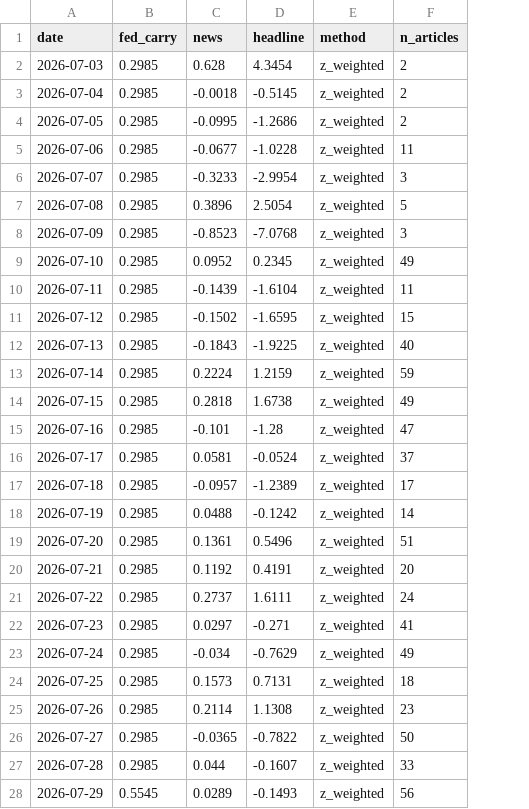
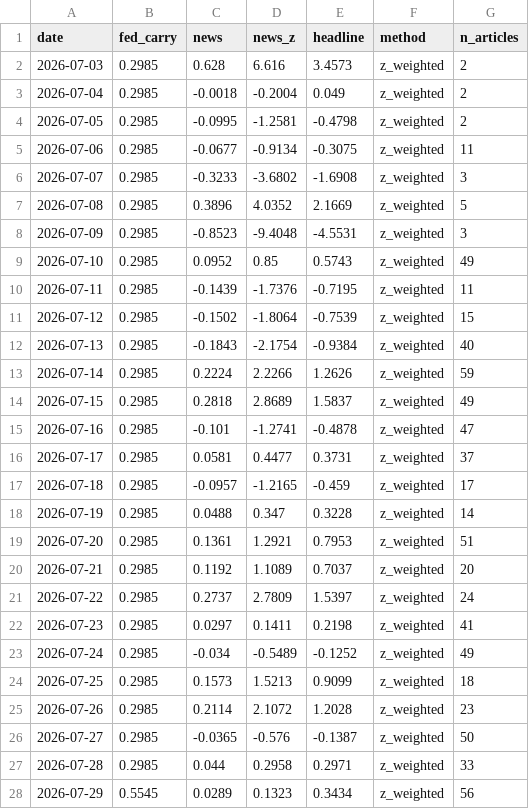
Before and after one commit to 2026-AICP/fomc-sentiment-agents, a CSV file: outputs/daily_headline.csv, drawn as a sheet; only a part is shown; addresses are those after the commit; the diff covers the shown part only; the diff names each change by its address in the sheet, - before the commit and + after, or states it on an @@ line.

```diff
--- a/outputs/daily_headline.csv
+++ b/outputs/daily_headline.csv
+column D (news_z), rows 2-28: 6.616 | -0.2004 | -1.2581 | -0.9134 | -3.6802 | 4.0352 | -9.4048 | 0.85 | -1.7376 | -1.8064 | -2.1754 | 2.2266 | 2.8689 | -1.2741 | 0.4477 | -1.2165 | 0.347 | 1.2921 | 1.1089 | 2.7809 | 0.1411 | -0.5489 | 1.5213 | 2.1072 | -0.576 | 0.2958 | 0.1323
-E2 (headline): 4.3454
+E2 (headline): 3.4573
-E3 (headline): -0.5145
+E3 (headline): 0.049
-E4 (headline): -1.2686
+E4 (headline): -0.4798
-E5 (headline): -1.0228
+E5 (headline): -0.3075
-E6 (headline): -2.9954
+E6 (headline): -1.6908
-E7 (headline): 2.5054
+E7 (headline): 2.1669
-E8 (headline): -7.0768
+E8 (headline): -4.5531
-E9 (headline): 0.2345
+E9 (headline): 0.5743
-E10 (headline): -1.6104
+E10 (headline): -0.7195
-E11 (headline): -1.6595
+E11 (headline): -0.7539
-E12 (headline): -1.9225
+E12 (headline): -0.9384
-E13 (headline): 1.2159
+E13 (headline): 1.2626
-E14 (headline): 1.6738
+E14 (headline): 1.5837
-E15 (headline): -1.28
+E15 (headline): -0.4878
-E16 (headline): -0.0524
+E16 (headline): 0.3731
-E17 (headline): -1.2389
+E17 (headline): -0.459
-E18 (headline): -0.1242
+E18 (headline): 0.3228
-E19 (headline): 0.5496
+E19 (headline): 0.7953
-E20 (headline): 0.4191
+E20 (headline): 0.7037
-E21 (headline): 1.6111
+E21 (headline): 1.5397
-E22 (headline): -0.271
+E22 (headline): 0.2198
-E23 (headline): -0.7629
+E23 (headline): -0.1252
-E24 (headline): 0.7131
+E24 (headline): 0.9099
-E25 (headline): 1.1308
+E25 (headline): 1.2028
-E26 (headline): -0.7822
+E26 (headline): -0.1387
-E27 (headline): -0.1607
+E27 (headline): 0.2971
-E28 (headline): -0.1493
+E28 (headline): 0.3434
```
Also changed, not shown: 38 edited cells elsewhere in this file, 7 other files.
